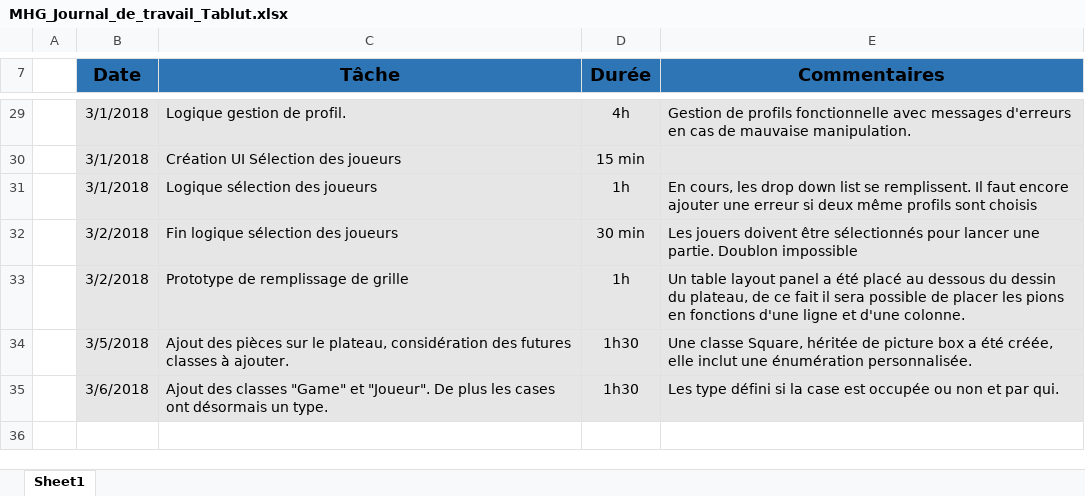
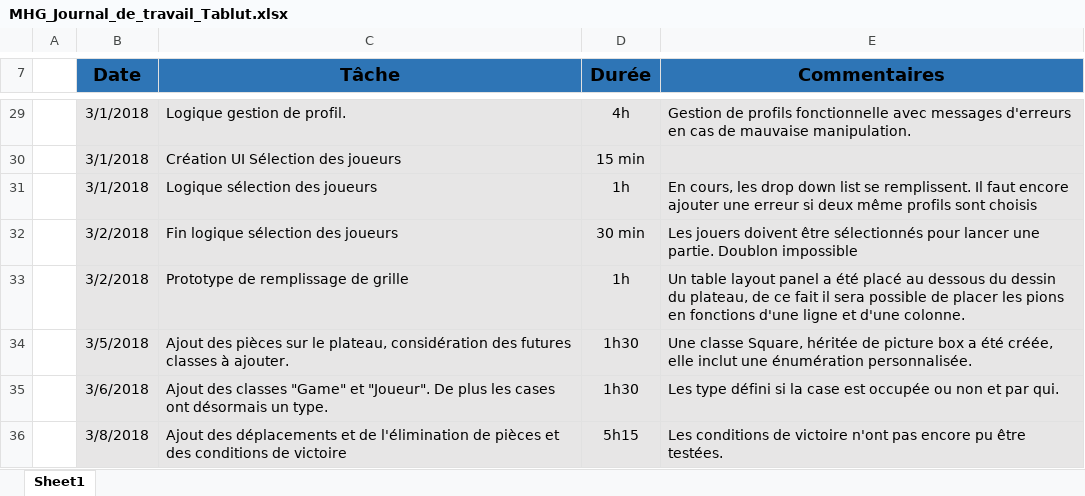
Before and after one commit to MelHer/Tablut, an Excel workbook: Documentation/MHG_Journal_de_travail_Tablut.xlsx, sheet Sheet1, drawn as a sheet; only a part is shown, gaps mark what is left out; values as stored, in another font and other column widths than the file's, no borders; the diff names each change by its address in the sheet, - before the commit and + after, or states it on an @@ line.

Commit message:
Adding movement, pawn elimination, victory conditions

```diff
--- a/Documentation/MHG_Journal_de_travail_Tablut.xlsx (sheet Sheet1)
+++ b/Documentation/MHG_Journal_de_travail_Tablut.xlsx (sheet Sheet1)
+row 36:  | 3/8/2018 | Ajout des déplacements et de l'élimination de pièces et des conditions de victoire | 5h15 | Les conditions de victoire n'ont pas encore pu être testées.
```
Also changed, not shown: 6 other files.
